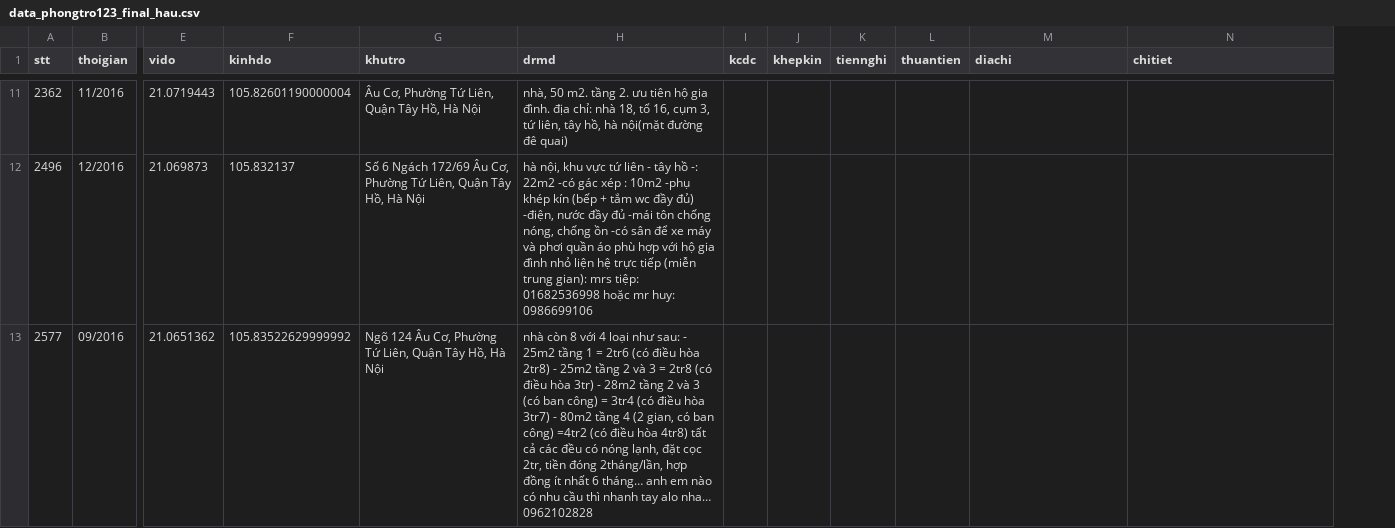
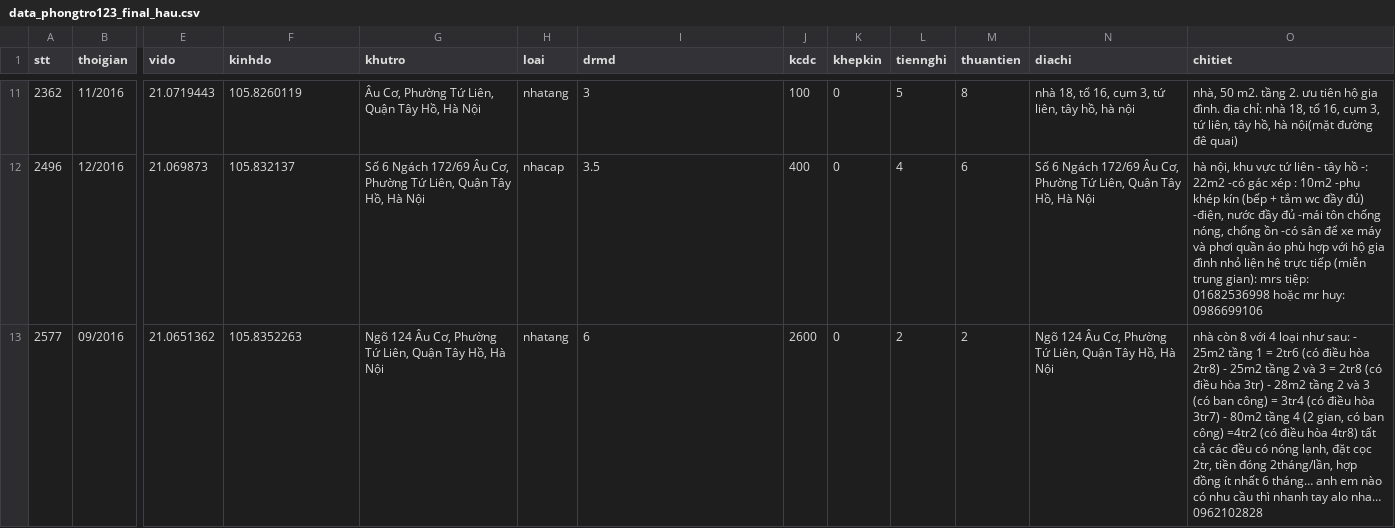
Before and after one commit to DesertFoxee/ai_room_price_prediction, a CSV file: datas_sweep/data_pre/data_phongtro123_final_hau.csv, drawn as a sheet; only a part is shown, gaps mark what is left out; addresses are those after the commit; the diff covers the shown part only; the diff names each change by its address in the sheet, - before the commit and + after, or states it on an @@ line.

```diff
--- a/datas_sweep/data_pre/data_phongtro123_final_hau.csv
+++ b/datas_sweep/data_pre/data_phongtro123_final_hau.csv
+column H (loai), rows 11-13: nhatang | nhacap | nhatang
-F11 (kinhdo): 105.82601190000004
+F11 (kinhdo): 105.8260119
-I11 (drmd): nhà, 50 m2. tầng 2. ưu tiên hộ gia đình. địa chỉ: nhà 18, tổ 16, cụm 3, tứ liên, tây hồ, hà nội(mặt đường đê quai)
+I11 (drmd): 3
-J11 (kcdc): (empty)
+J11 (kcdc): 100
-K11:K13 (khepkin): (empty)
+K11:K13 (khepkin): 0
-L11 (tiennghi): (empty)
+L11 (tiennghi): 5
-M11 (thuantien): (empty)
+M11 (thuantien): 8
-N11 (diachi): (empty)
+N11 (diachi): nhà 18, tổ 16, cụm 3, tứ liên, tây hồ, hà nội
-O11 (chitiet): (empty)
+O11 (chitiet): nhà, 50 m2. tầng 2. ưu tiên hộ gia đình. địa chỉ: nhà 18, tổ 16, cụm 3, tứ liên, tây hồ, hà nội(mặt đường đê quai)
-I12 (drmd): hà nội, khu vực tứ liên - tây hồ -: 22m2 -có gác xép : 10m2 -phụ khép kín (bếp + tắm wc đầy đủ) -điện, nước đầy đủ -mái tôn chống nóng, chống ồn -có sân để xe máy và phơi quần áo phù hợp với hộ gia đình nhỏ liện hệ trực tiếp (miễn trung gian): mrs tiệp: 01682536998 hoặc mr huy: 0986699106
+I12 (drmd): 3.5
-J12 (kcdc): (empty)
+J12 (kcdc): 400
-L12 (tiennghi): (empty)
+L12 (tiennghi): 4
-M12 (thuantien): (empty)
+M12 (thuantien): 6
-N12 (diachi): (empty)
+N12 (diachi): Số 6 Ngách 172/69 Âu Cơ, Phường Tứ Liên, Quận Tây Hồ, Hà Nội
-O12 (chitiet): (empty)
+O12 (chitiet): hà nội, khu vực tứ liên - tây hồ -: 22m2 -có gác xép : 10m2 -phụ khép kín (bếp + tắm wc đầy đủ) -điện, nước đầy đủ -mái tôn chống nóng, chống ồn -có sân để xe máy và phơi quần áo phù hợp với hộ gia đình nhỏ liện hệ trực tiếp (miễn trung gian): mrs tiệp: 01682536998 hoặc mr huy: 0986699106
-F13 (kinhdo): 105.83522629999992
+F13 (kinhdo): 105.8352263
-I13 (drmd): nhà còn 8 với 4 loại như sau: - 25m2 tầng 1 = 2tr6 (có điều hòa 2tr8) - 25m2 tầng 2 và 3 = 2tr8 (có điều hòa 3tr) - 28m2 tầng 2 và 3 (có ban công) = 3tr4 (có điều hòa 3tr7) - 80m2 tầng 4 (2 gian, có ban công) =4tr2 (có điều hòa 4tr8) tất cả các đều có nóng lạnh, đặt cọc 2tr, tiền đóng 2tháng/lần, hợp đồng ít nhất 6 tháng… anh em nào có nhu cầu thì nhanh tay alo nha… 0962102828
+I13 (drmd): 6
-J13 (kcdc): (empty)
+J13 (kcdc): 2600
-L13 (tiennghi): (empty)
+L13 (tiennghi): 2
-M13 (thuantien): (empty)
+M13 (thuantien): 2
-N13 (diachi): (empty)
+N13 (diachi): Ngõ 124 Âu Cơ, Phường Tứ Liên, Quận Tây Hồ, Hà Nội
-O13 (chitiet): (empty)
+O13 (chitiet): nhà còn 8 với 4 loại như sau: - 25m2 tầng 1 = 2tr6 (có điều hòa 2tr8) - 25m2 tầng 2 và 3 = 2tr8 (có điều hòa 3tr) - 28m2 tầng 2 và 3 (có ban công) = 3tr4 (có điều hòa 3tr7) - 80m2 tầng 4 (2 gian, có ban công) =4tr2 (có điều hòa 4tr8) tất cả các đều có nóng lạnh, đặt cọc 2tr, tiền đóng 2tháng/lần, hợp đồng ít nhất 6 tháng… anh em nào có nhu cầu thì nhanh tay alo nha… 0962102828
```
Also changed, not shown: 134 edited cells elsewhere in this file.
